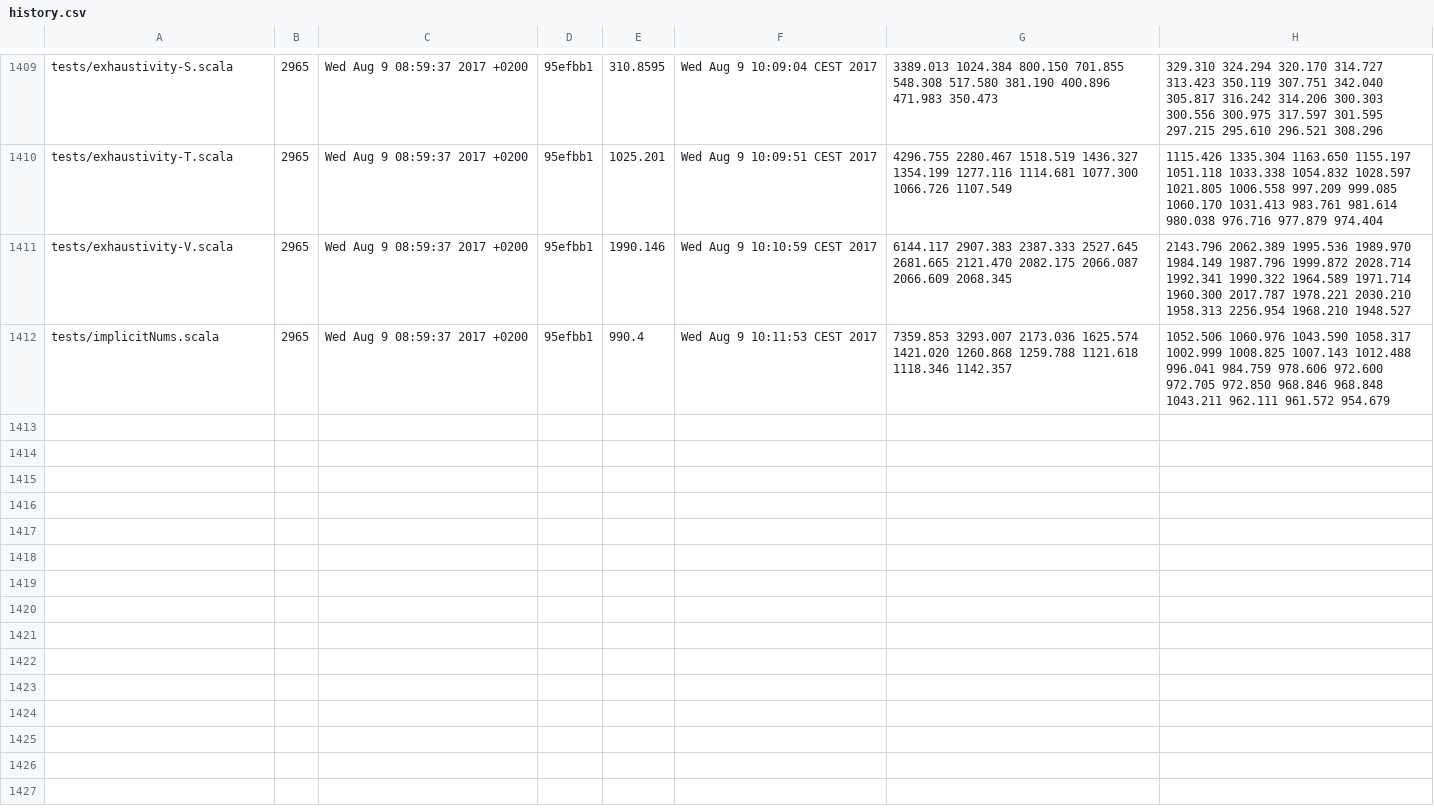
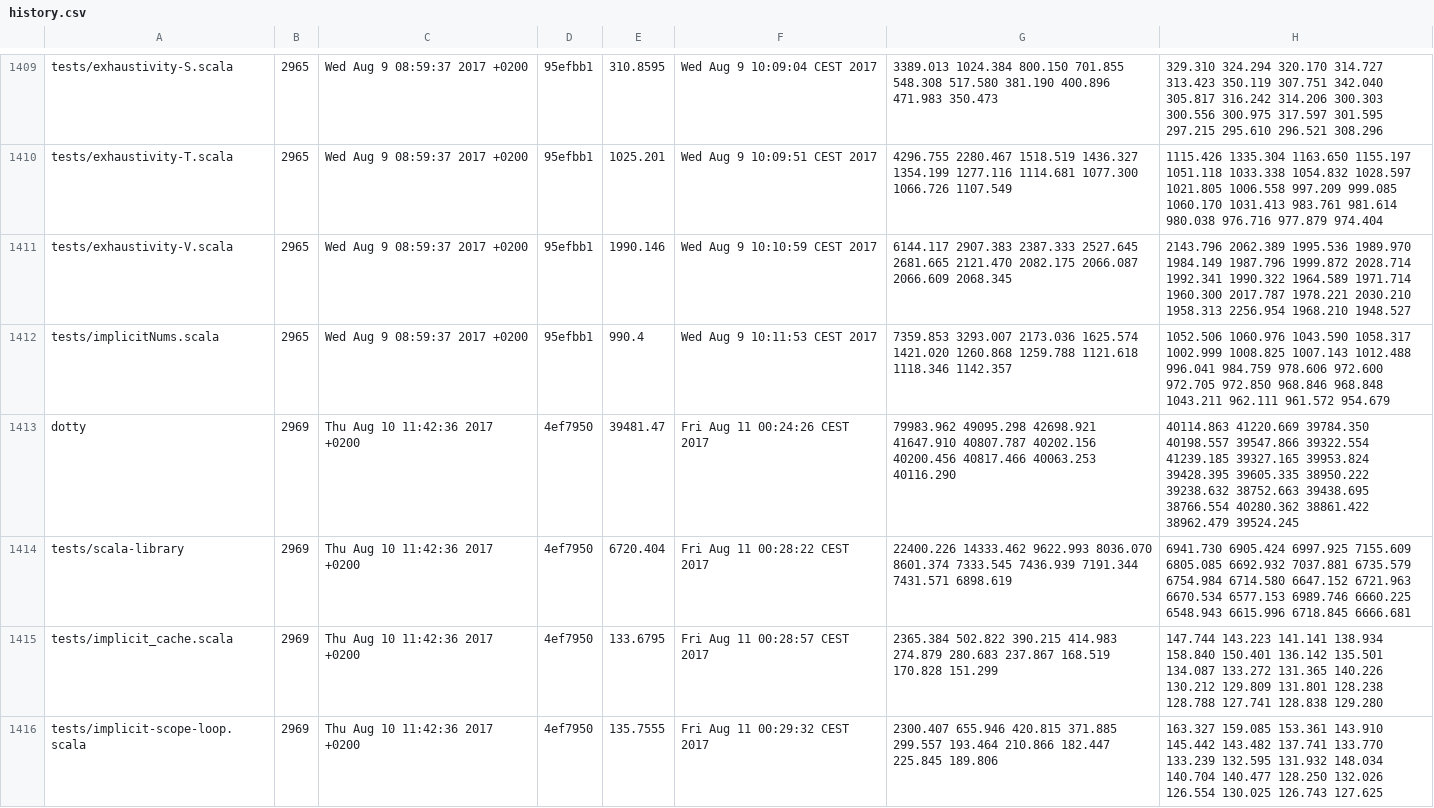
Before and after one commit to lampepfl/bench, a CSV file: history.csv, drawn as a sheet; only a part is shown, gaps mark what is left out; the diff covers the shown part only.

Commit message:
[bot]add data to history

```diff
--- a/history.csv
+++ b/history.csv
@@ -1412 +1412,5 @@ tests/exhaustivity-V.scala, 2965, Wed Aug 9 08:59:37 2017 +0200, 95efbb1, 1990.1
 tests/implicitNums.scala, 2965, Wed Aug 9 08:59:37 2017 +0200, 95efbb1, 990.4, Wed Aug  9 10:11:53 CEST 2017, 7359.853 3293.007 2173.036 1625.574 1421.020 1260.868 1259.788 1121.618 1118.346 1142.357 , 1052.506 1060.976 1043.590 1058.317 1002.999 1008.825 1007.143 1012.488 996.041 984.759 978.606 972.600 972.705 972.850 968.846 968.848 1043.211 962.111 961.572 954.679
+dotty, 2969, Thu Aug 10 11:42:36 2017 +0200, 4ef7950, 39481.47, Fri Aug 11 00:24:26 CEST 2017, 79983.962 49095.298 42698.921 41647.910 40807.787 40202.156 40200.456 40817.466 40063.253 40116.290 , 40114.863 41220.669 39784.350 40198.557 39547.866 39322.554 41239.185 39327.165 39953.824 39428.395 39605.335 38950.222 39238.632 38752.663 39438.695 38766.554 40280.362 38861.422 38962.479 39524.245
+tests/scala-library, 2969, Thu Aug 10 11:42:36 2017 +0200, 4ef7950, 6720.404, Fri Aug 11 00:28:22 CEST 2017, 22400.226 14333.462 9622.993 8036.070 8601.374 7333.545 7436.939 7191.344 7431.571 6898.619 , 6941.730 6905.424 6997.925 7155.609 6805.085 6692.932 7037.881 6735.579 6754.984 6714.580 6647.152 6721.963 6670.534 6577.153 6989.746 6660.225 6548.943 6615.996 6718.845 6666.681
+tests/implicit_cache.scala, 2969, Thu Aug 10 11:42:36 2017 +0200, 4ef7950, 133.6795, Fri Aug 11 00:28:57 CEST 2017, 2365.384 502.822 390.215 414.983 274.879 280.683 237.867 168.519 170.828 151.299 , 147.744 143.223 141.141 138.934 158.840 150.401 136.142 135.501 134.087 133.272 131.365 140.226 130.212 129.809 131.801 128.238 128.788 127.741 128.838 129.280
+tests/implicit-scope-loop.scala, 2969, Thu Aug 10 11:42:36 2017 +0200, 4ef7950, 135.7555, Fri Aug 11 00:29:32 CEST 2017, 2300.407 655.946 420.815 371.885 299.557 193.464 210.866 182.447 225.845 189.806 , 163.327 159.085 153.361 143.910 145.442 143.482 137.741 133.770 133.239 132.595 131.932 148.034 140.704 140.477 128.250 132.026 126.554 130.025 126.743 127.625
```
Also changed, not shown: 12 added rows elsewhere in this file.
